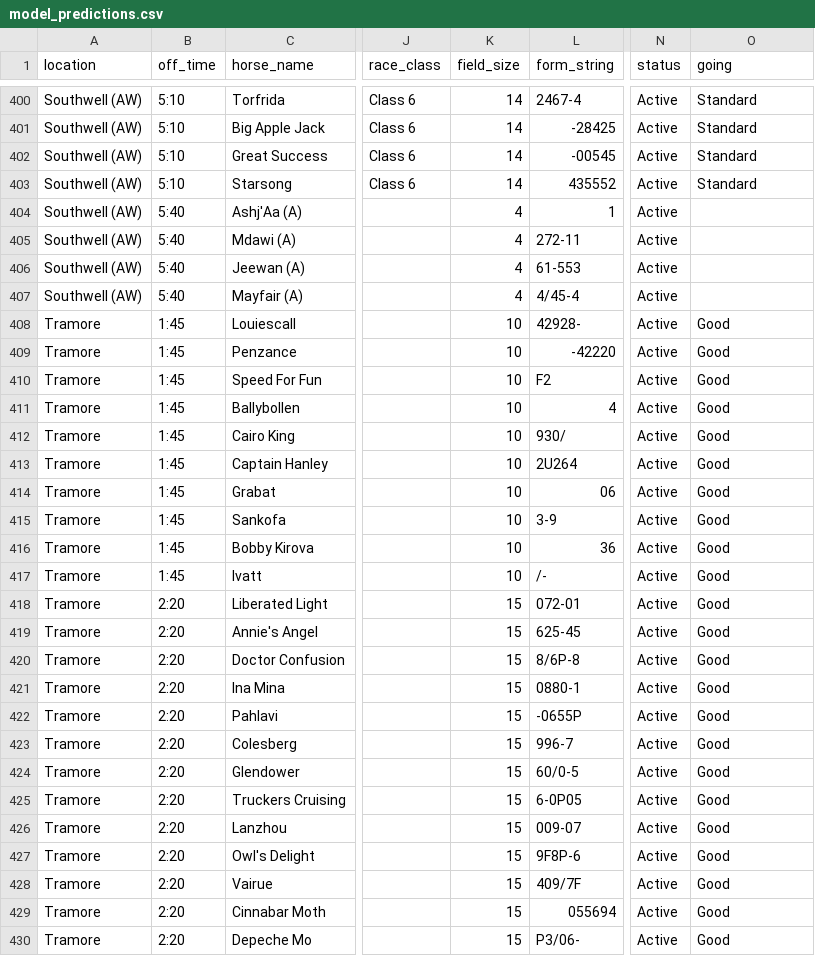
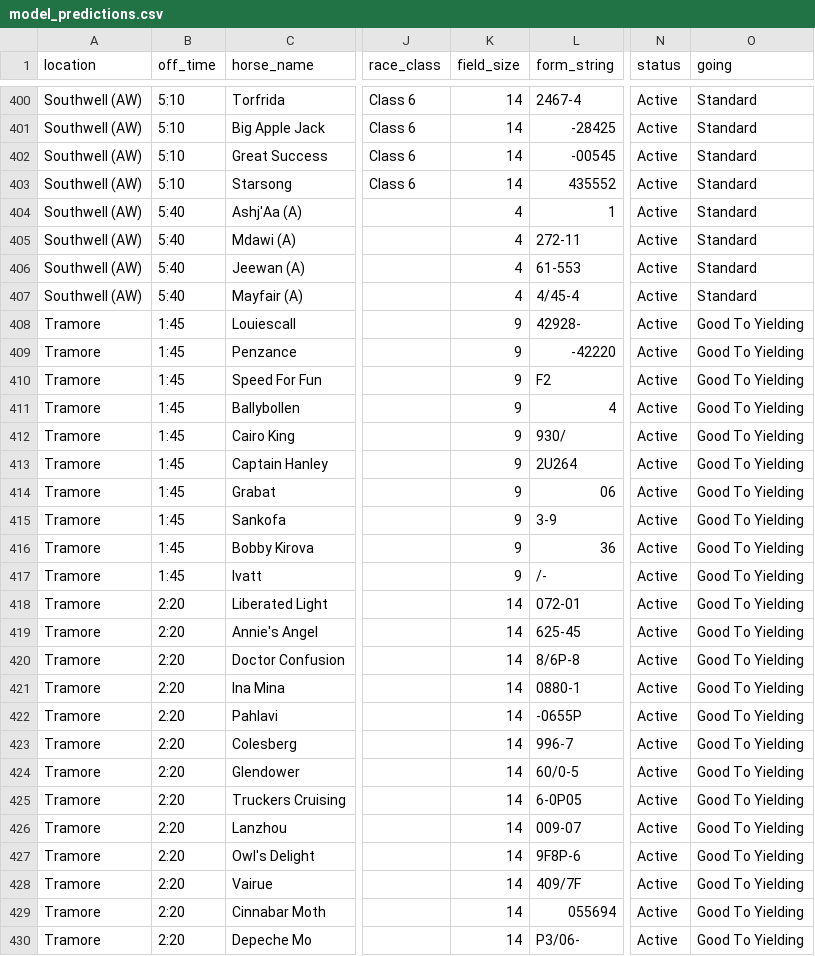
Before and after one commit to mted25/horse-racing-ai, a CSV file: model_predictions.csv, drawn as a sheet; only a part is shown, gaps mark what is left out; the diff covers the shown part only; the diff names each change by its address in the sheet, - before the commit and + after, or states it on an @@ line.

```diff
--- a/model_predictions.csv
+++ b/model_predictions.csv
-O404:O407 (going): (empty)
+O404:O407 (going): Standard
-K408:K417 (field_size): 10
+K408:K417 (field_size): 9
-O408:O430 (going): Good
+O408:O430 (going): Good To Yielding
-K418:K430 (field_size): 15
+K418:K430 (field_size): 14
```
Also changed, not shown: 147 edited cells elsewhere in this file.
